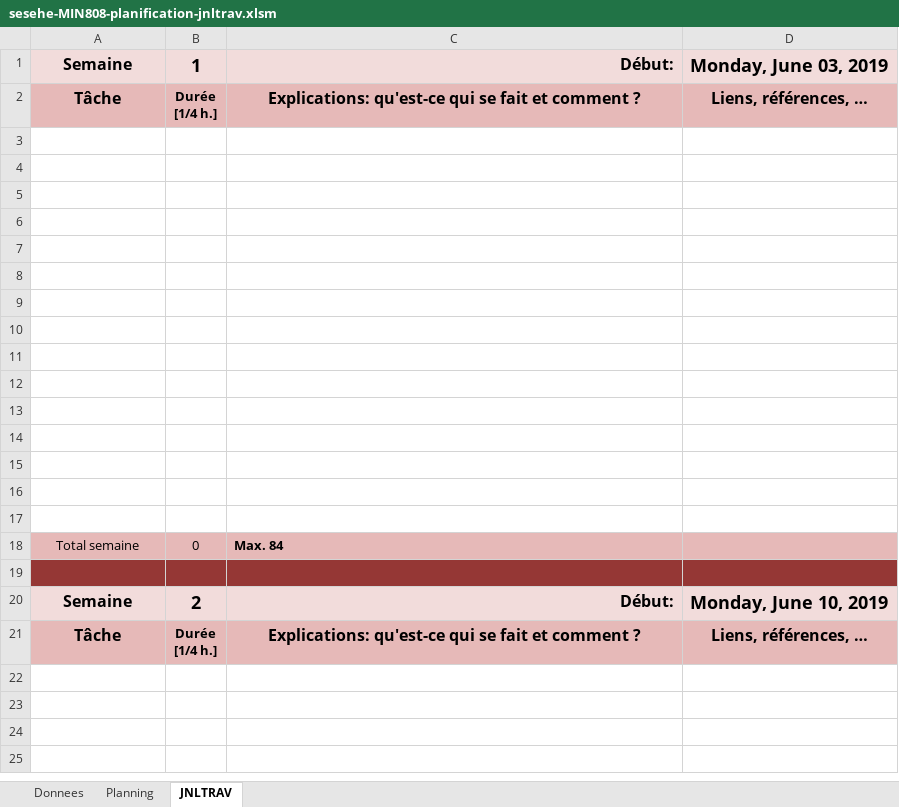
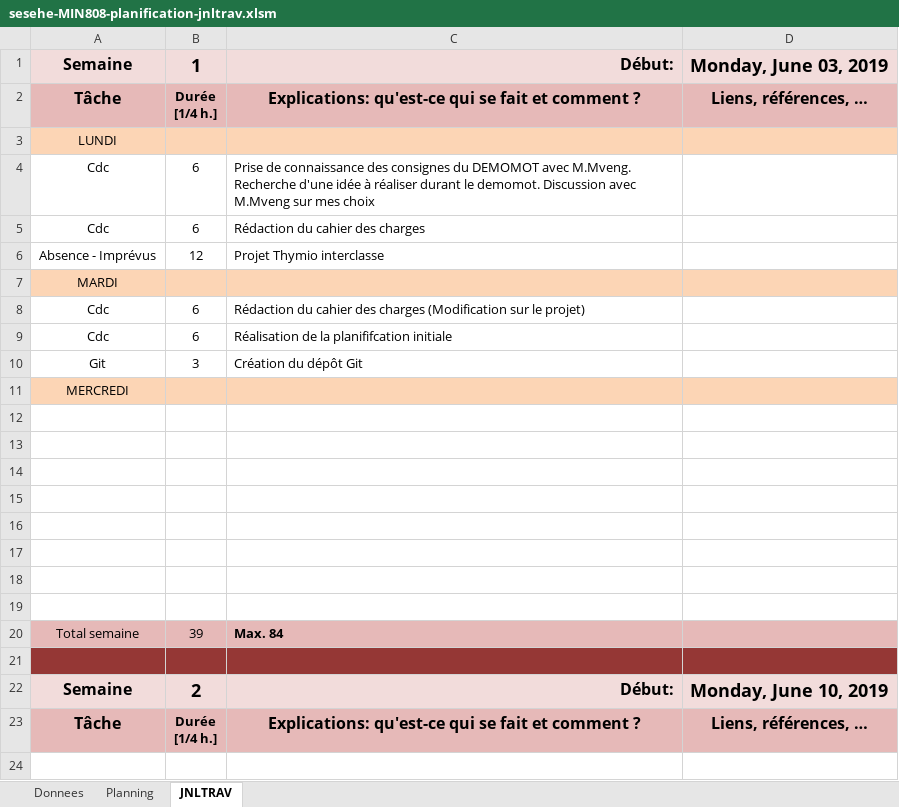
Before and after one commit to lemarcque/min808, an Excel workbook: admin/sesehe-MIN808-planification-jnltrav.xlsm, sheet JNLTRAV, drawn as a sheet; only a part is shown; the shorter side is filled out with more unchanged rows; values as stored, in another font and other column widths than the file's, no borders; charts and pictures not drawn; removed rows and columns are numbered as before the commit, all else as after; ↵ is a line break in a cell; the diff names each change by its address in the sheet, - before the commit and + after, or states it on an @@ line.

```diff
--- a/admin/sesehe-MIN808-planification-jnltrav.xlsm (sheet JNLTRAV)
+++ b/admin/sesehe-MIN808-planification-jnltrav.xlsm (sheet JNLTRAV)
+row 3: LUNDI
+row 4: Cdc | 6 | Prise de connaissance des consignes du DEMOMOT avec M.Mveng. ↵ Recherche d'une idée à réaliser durant le demomot. Discussion avec M.Mveng sur mes choix
+row 5: Cdc | 6 | Rédaction du cahier des charges
+row 6: Absence - Imprévus | 12 | Projet Thymio interclasse
+row 7: MARDI
+row 8: Cdc | 6 | Rédaction du cahier des charges (Modification sur le projet)
+row 9: Cdc | 6 | Réalisation de la planififcation initiale
+row 10: Git | 3 | Création du dépôt Git
+row 11: MERCREDI
-row 11: (empty)
-row 12: (empty)
-row 13: (empty)
-row 14: (empty)
-row 15: (empty)
-row 16: (empty)
-row 17: (empty)
-B20: 0
+B20: 39
```
Also changed, not shown: charts or pictures, 1 other file.
